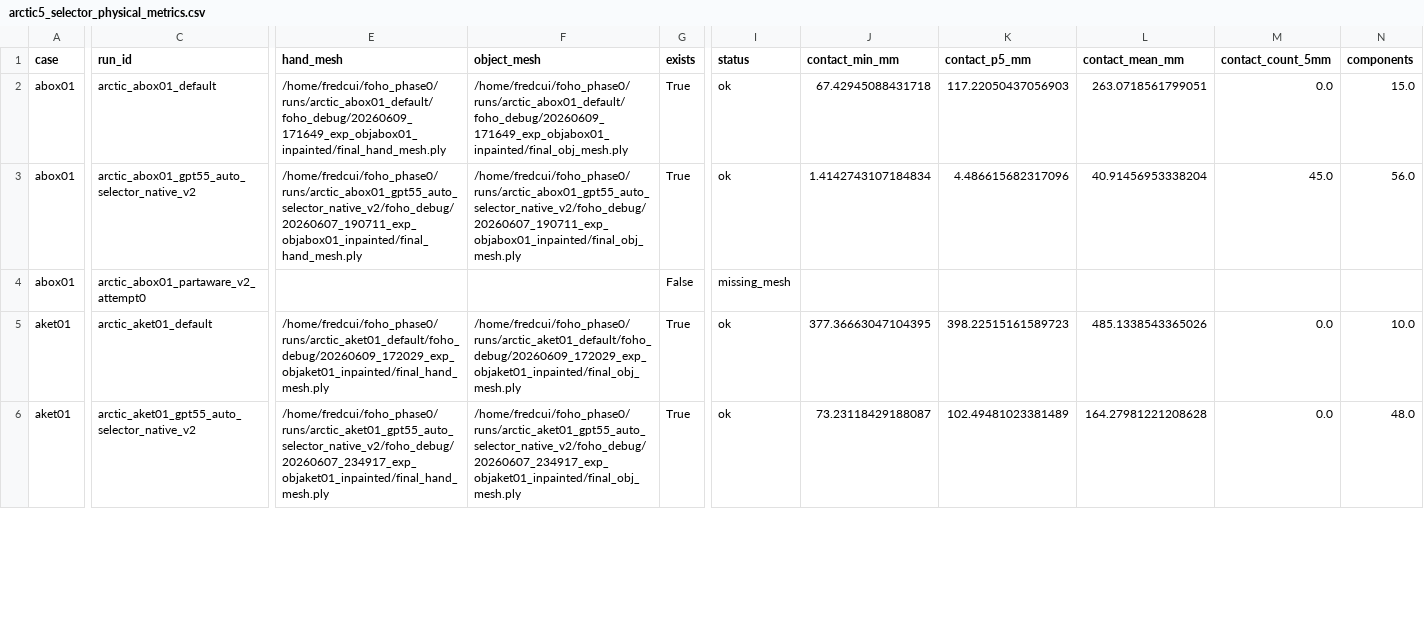
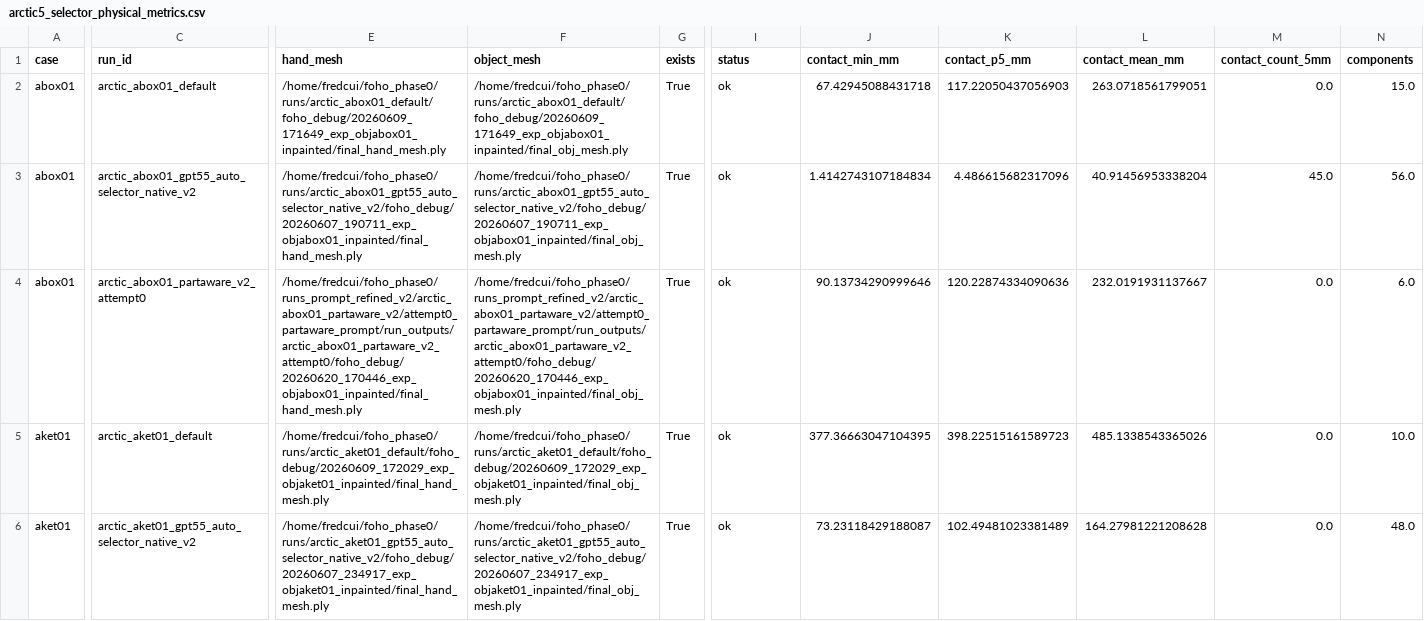
Before and after one commit to hahayun3325/hoiso, a CSV file: docs/phase1/step3_full_auto_experiment/arctic5_selector_physical_metrics.csv, drawn as a sheet; only a part is shown, gaps mark what is left out; the diff covers the shown part only; the diff names each change by its address in the sheet, - before the commit and + after, or states it on an @@ line.

```diff
--- a/docs/phase1/step3_full_auto_experiment/arctic5_selector_physical_metrics.csv
+++ b/docs/phase1/step3_full_auto_experiment/arctic5_selector_physical_metrics.csv
-E4 (hand_mesh): (empty)
+E4 (hand_mesh): /home/fredcui/foho_phase0/runs_prompt_refined_v2/arctic_abox01_partaware_v2/attempt0_partaware_prompt/run_outputs/arctic_abox01_partaware_v2_attempt0/foho_debug/20260620_170446_exp_objabox01_inpainted/final_hand_mesh.ply
-F4 (object_mesh): (empty)
+F4 (object_mesh): /home/fredcui/foho_phase0/runs_prompt_refined_v2/arctic_abox01_partaware_v2/attempt0_partaware_prompt/run_outputs/arctic_abox01_partaware_v2_attempt0/foho_debug/20260620_170446_exp_objabox01_inpainted/final_obj_mesh.ply
-G4 (exists): False
+G4 (exists): True
-I4 (status): missing_mesh
+I4 (status): ok
-J4 (contact_min_mm): (empty)
+J4 (contact_min_mm): 90.13734290999646
-K4 (contact_p5_mm): (empty)
+K4 (contact_p5_mm): 120.22874334090636
-L4 (contact_mean_mm): (empty)
+L4 (contact_mean_mm): 232.0191931137667
-M4 (contact_count_5mm): (empty)
+M4 (contact_count_5mm): 0.0
-N4 (components): (empty)
+N4 (components): 6.0
```
Also changed, not shown: 58 edited cells elsewhere in this file, docs/phase1/step3_full_auto_experiment/arctic5_selector_combined_performance.csv, docs/phase1/step3_full_auto_experiment/arctic5_selector_gt_metrics.csv, 5 other files.
